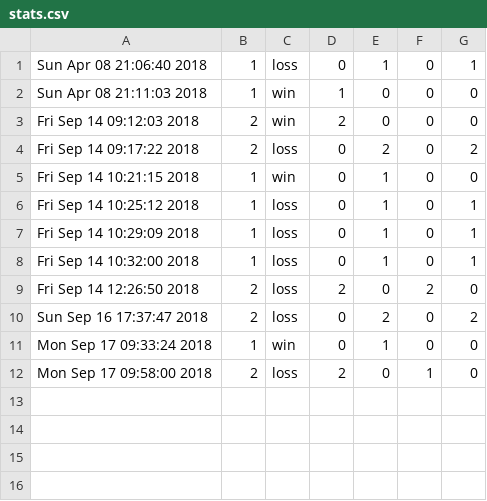
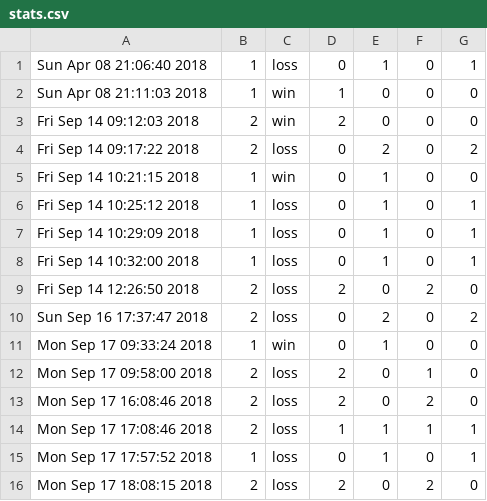
Before and after one commit to Alkouf/LD, a CSV file: GUI/stats.csv, drawn as a sheet; the diff names each change by its address in the sheet, - before the commit and + after, or states it on an @@ line.

```diff
--- a/GUI/stats.csv
+++ b/GUI/stats.csv
+row 13: Mon Sep 17 16:08:46 2018 | 2 | loss | 2 | 0 | 2 | 0
+row 14: Mon Sep 17 17:08:46 2018 | 2 | loss | 1 | 1 | 1 | 1
+row 15: Mon Sep 17 17:57:52 2018 | 1 | loss | 0 | 1 | 0 | 1
+row 16: Mon Sep 17 18:08:15 2018 | 2 | loss | 2 | 0 | 2 | 0
```
Also changed, not shown: 7 other files.
